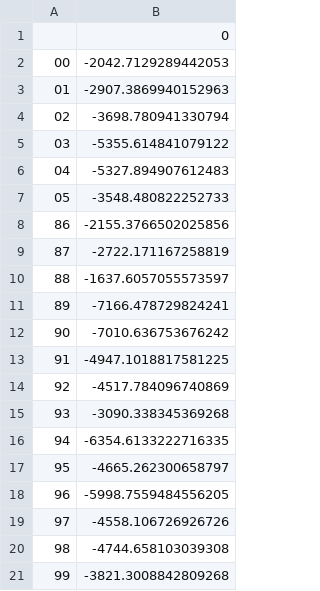
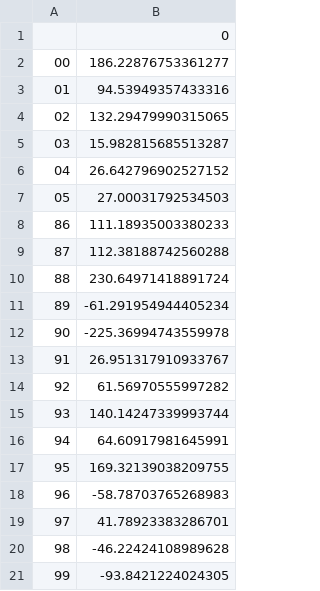
Before and after one commit to vhoogelander/BMI_HBVmountain_streamflow_analysis, a CSV file: HBVmountain/Data_intercomparison/waterbalance_conasauga.csv, drawn as a sheet.

```diff
--- a/HBVmountain/Data_intercomparison/waterbalance_conasauga.csv
+++ b/HBVmountain/Data_intercomparison/waterbalance_conasauga.csv
@@ -1,21 +1,21 @@
 ,0
-00,-2042.7129289442053
-01,-2907.3869940152963
-02,-3698.780941330794
-03,-5355.614841079122
-04,-5327.894907612483
-05,-3548.480822252733
-86,-2155.3766502025856
-87,-2722.171167258819
-88,-1637.6057055573597
-89,-7166.478729824241
-90,-7010.636753676242
-91,-4947.1018817581225
-92,-4517.784096740869
-93,-3090.338345369268
-94,-6354.6133222716335
-95,-4665.262300658797
-96,-5998.7559484556205
-97,-4558.106726926726
-98,-4744.658103039308
-99,-3821.3008842809268
+00,186.22876753361277
+01,94.53949357433316
+02,132.29479990315065
+03,15.982815685513287
+04,26.642796902527152
+05,27.00031792534503
+86,111.18935003380233
+87,112.38188742560288
+88,230.64971418891724
+89,-61.291954944405234
+90,-225.36994743559978
+91,26.951317910933767
+92,61.56970555997282
+93,140.14247339993744
+94,64.60917981645991
+95,169.32139038209755
+96,-58.78703765268983
+97,41.78923383286701
+98,-46.22424108989628
+99,-93.8421224024305
```
Also changed, not shown: HBVmountain/BigRockCreek/BMI_Python/streamflow_vs_temp_bigrockcreek.csv, HBVmountain/BigRockCreek/BMI_Python/waterbalance_bigrockcreek.csv, 28 other files.
